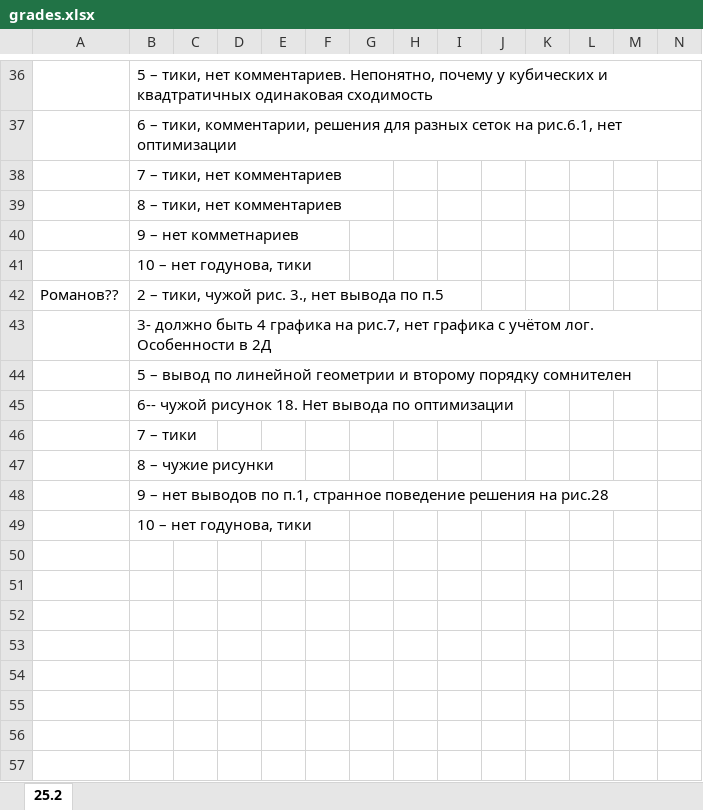
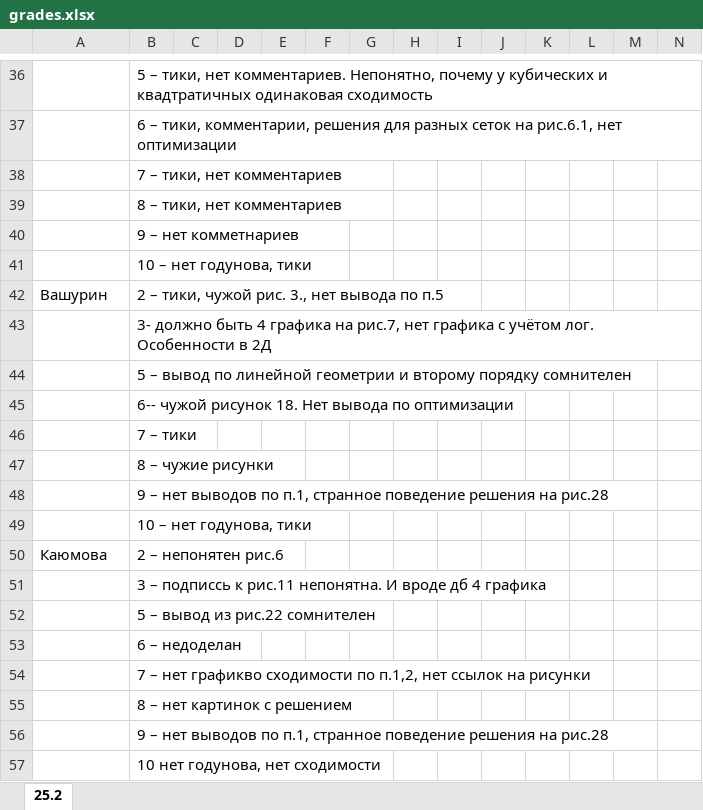
Before and after one commit to kalininei/CFDCourse26, an Excel workbook: doc/grades.xlsx, sheet 25.2, drawn as a sheet; only a part is shown, gaps mark what is left out; values as stored, in another font and other column widths than the file's, no borders; rows hold the shown columns only; the diff covers the shown part only; the diff names each change by its address in the sheet, - before the commit and + after, or states it on an @@ line.

```diff
--- a/doc/grades.xlsx (sheet 25.2)
+++ b/doc/grades.xlsx (sheet 25.2)
-A42: Романов??
+A42: Вашурин
+row 50: Каюмова | 2 – непонятен рис.6
+row 51:  | 3 – подписсь к рис.11 непонятна. И вроде дб 4 графика
+row 52:  | 5 – вывод из рис.22 сомнителен
+row 53:  | 6 – недоделан
+row 54:  | 7 – нет графикво сходимости по п.1,2, нет ссылок на рисунки
+row 55:  | 8 – нет картинок с решением
+row 56:  | 9 – нет выводов по п.1, странное поведение решения на рис.28
+row 57:  | 10 нет годунова, нет сходимости
```
Also changed, not shown: 36 edited cells elsewhere in this sheet.
